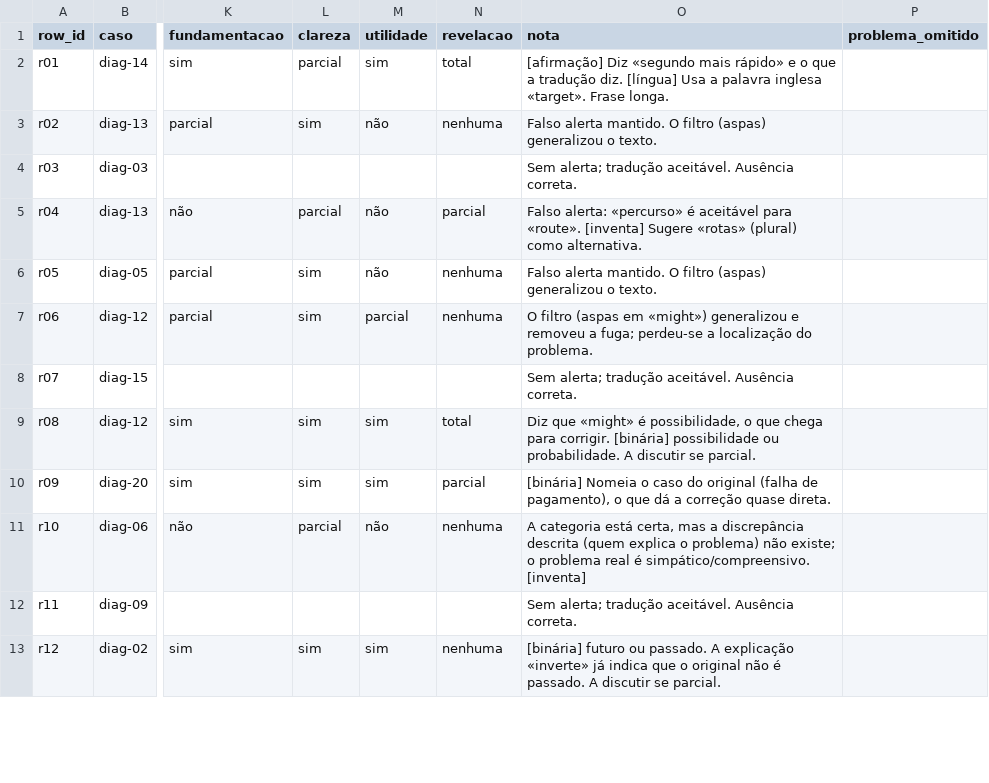
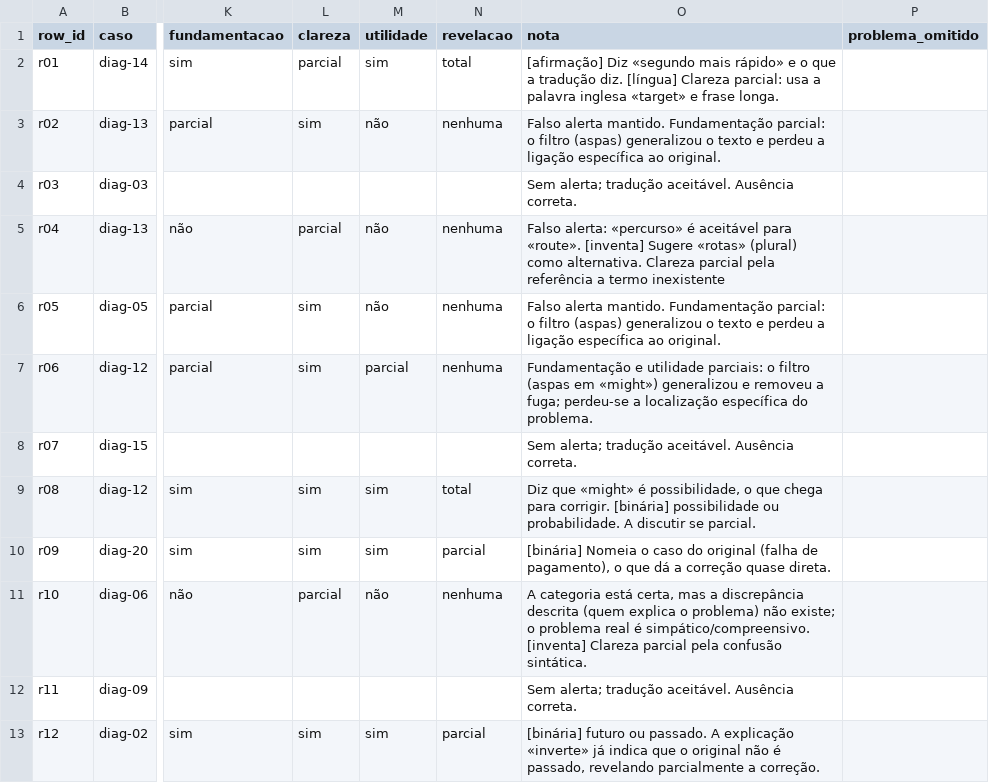
Before and after one commit to le-lab-um/edu-translation-tool, a CSV file: experiments/evaluation/anotacao-diagnostico-folha.csv, drawn as a sheet; only a part is shown, gaps mark what is left out; the diff covers the shown part only; the diff names each change by its address in the sheet, - before the commit and + after, or states it on an @@ line.

Commit message:
review diagnostic annotation

```diff
--- a/experiments/evaluation/anotacao-diagnostico-folha.csv
+++ b/experiments/evaluation/anotacao-diagnostico-folha.csv
-O2 (nota): …diz. [língua] Usa a palavra inglesa «target». Frase longa.
+O2 (nota): …diz. [língua] Clareza parcial: usa a palavra inglesa «target» e frase longa.
-O3 (nota): …alerta mantido. O filtro (aspas) generalizou o texto.
+O3 (nota): …alerta mantido. Fundamentação parcial: o filtro (aspas) generalizou o texto e perdeu a ligação específica ao original.
-N5 (revelacao): parcial
+N5 (revelacao): nenhuma
-O5 (nota): …como alternativa.
+O5 (nota): …como alternativa. Clareza parcial pela referência a termo inexistente
-O6 (nota): …alerta mantido. O filtro (aspas) generalizou o texto.
+O6 (nota): …alerta mantido. Fundamentação parcial: o filtro (aspas) generalizou o texto e perdeu a ligação específica ao original.
-O7 (nota): O filtro (aspas em «might») generalizou e removeu a fuga; perdeu-se a localização do problema.
+O7 (nota): Fundamentação e utilidade parciais: o filtro (aspas em «might») generalizou e removeu a fuga; perdeu-se a localização específica do problema.
-O11 (nota): …simpático/compreensivo. [inventa]
+O11 (nota): …simpático/compreensivo. [inventa] Clareza parcial pela confusão sintática.
-N13 (revelacao): nenhuma
+N13 (revelacao): parcial
-O13 (nota): …não é passado. A discutir se parcial.
+O13 (nota): …não é passado, revelando parcialmente a correção.
```
Also changed, not shown: 6 edited cells elsewhere in this file.
